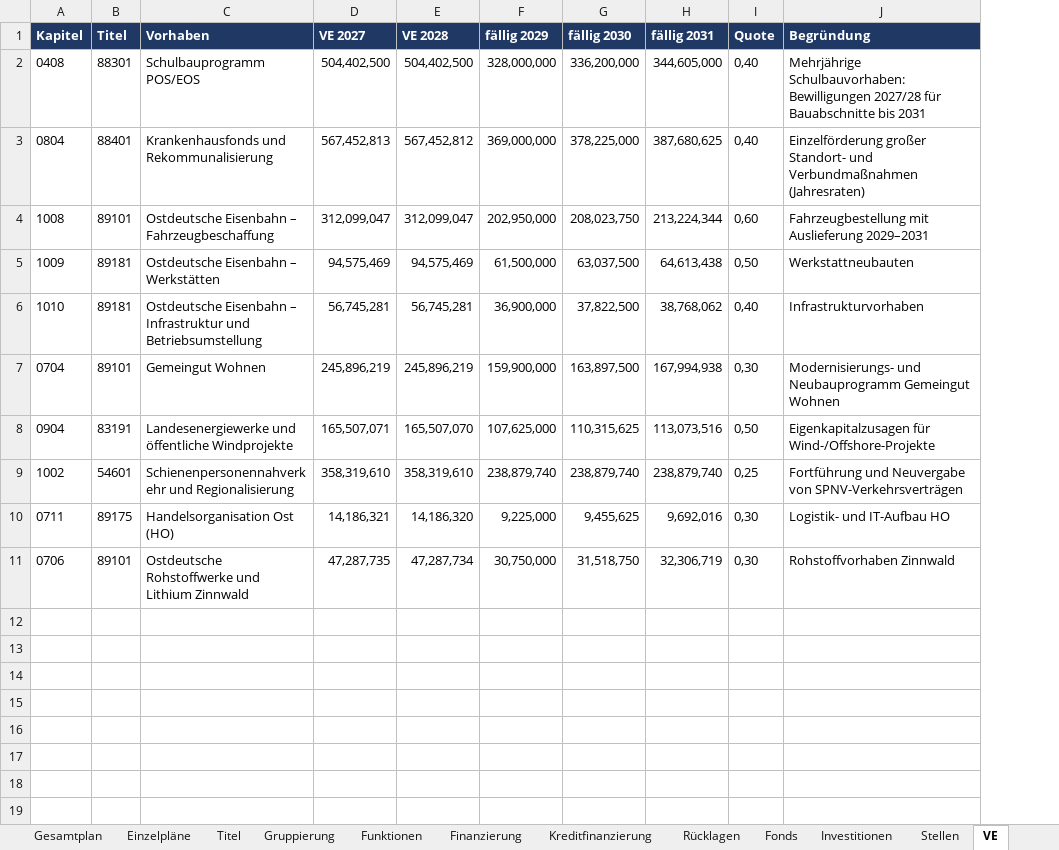
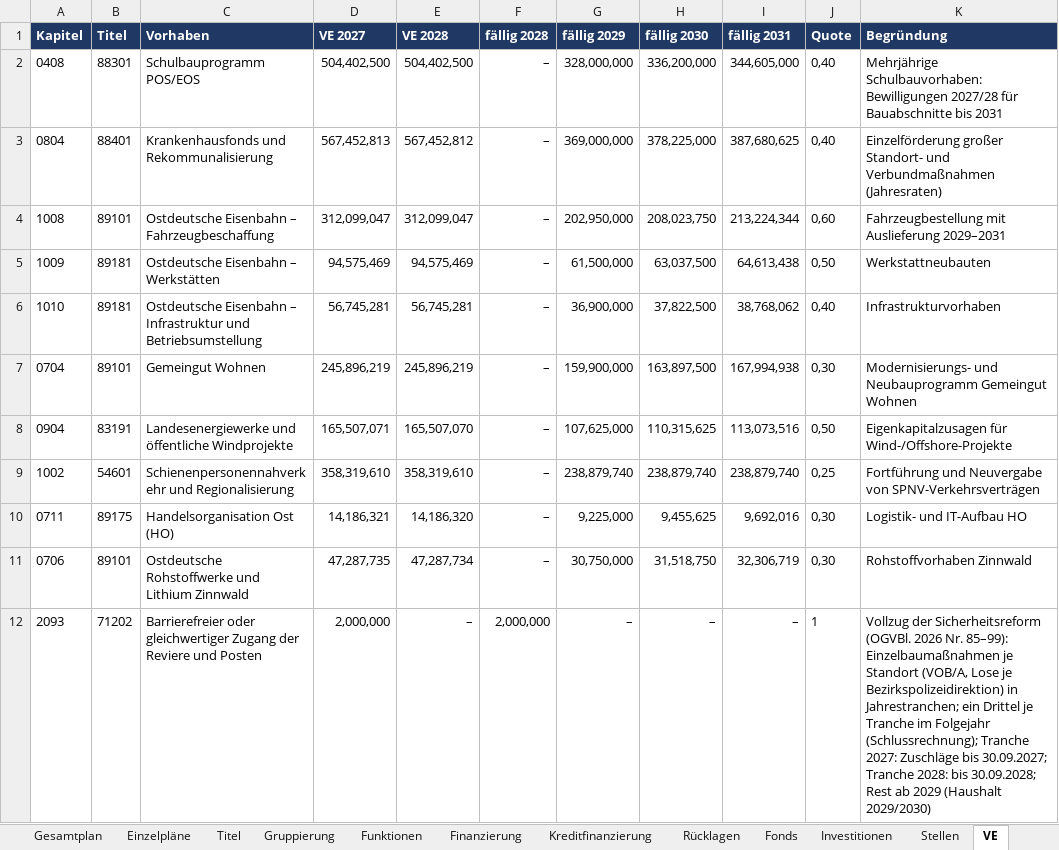
Before and after one commit to XYungeloest/staatsregierung, an Excel workbook: data/haushalt/2027-2028/ausgabe/Haushalt_2027_2028.xlsx, sheet VE, drawn as a sheet; only a part is shown; values as stored, in another font and other column widths than the file's, no borders; the diff covers the shown part only; the diff names each change by its address in the sheet, - before the commit and + after, or states it on an @@ line.

```diff
--- a/data/haushalt/2027-2028/ausgabe/Haushalt_2027_2028.xlsx (sheet VE)
+++ b/data/haushalt/2027-2028/ausgabe/Haushalt_2027_2028.xlsx (sheet VE)
+column F (fällig 2028), rows 2-11: all –
+row 12: 2093 | 71202 | Barrierefreier oder gleichwertiger Zugang der Reviere und Posten | 2,000,000 | – | 2,000,000 | – | – | – | 1 | Vollzug der Sicherheitsreform (OGVBl. 2026 Nr. 85–99): Einzelbaumaßnahmen je Standort (VOB/A, Lose je Bezirkspolizeidirektion) in Jahrestranchen; ein Drittel je Tranche im Folgejahr (Schlussrechnung); Tranche 2027: Zuschläge bis 30.09.2027; Tranche 2028: bis 30.09.2028; Rest ab 2029 (Haushalt 2029/2030)
```
Also changed, not shown: 10 added rows elsewhere in this sheet, sheet Titel, sheet EP13, sheet Stellen, sheet Finanzierung, sheet EP01, sheet EP20, 14 more sheets, formulas that keep their value, 40 other files.
